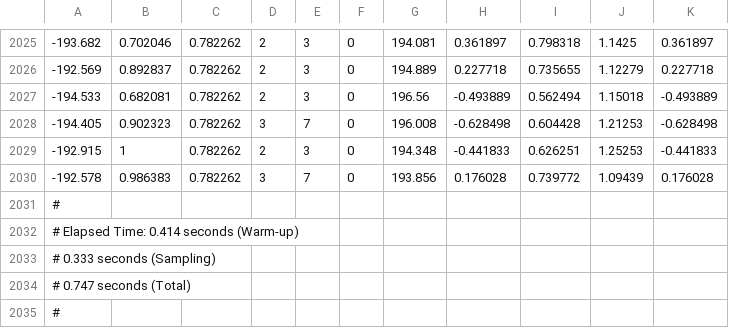
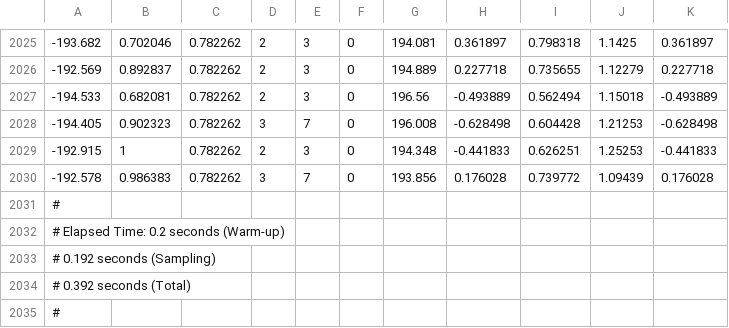
Before and after one commit to bentrueman/bentrueman.github.io, a CSV file: _posts/2022-02-01-building-a-continuous-time-autoregressive-model-in-brms-and-stan/carmodel_3.csv, drawn as a sheet; only a part is shown, gaps mark what is left out; the diff names each change by its address in the sheet, - before the commit and + after, or states it on an @@ line.

Commit message:
post edits

```diff
--- a/_posts/2022-02-01-building-a-continuous-time-autoregressive-model-in-brms-and-stan/carmodel_3.csv
+++ b/_posts/2022-02-01-building-a-continuous-time-autoregressive-model-in-brms-and-stan/carmodel_3.csv
-A2032: # Elapsed Time: 0.414 seconds (Warm-up)
+A2032: # Elapsed Time: 0.2 seconds (Warm-up)
-A2033: # 0.333 seconds (Sampling)
+A2033: # 0.192 seconds (Sampling)
-A2034: # 0.747 seconds (Total)
+A2034: # 0.392 seconds (Total)
```
Also changed, not shown: _posts/2022-02-01-building-a-continuous-time-autoregressive-model-in-brms-and-stan/carmodel_2.csv, _posts/2022-02-01-building-a-continuous-time-autoregressive-model-in-brms-and-stan/carmodel_4.csv, 13 other files.
